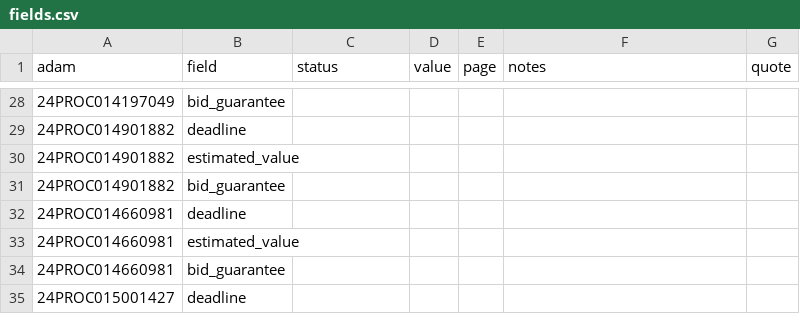
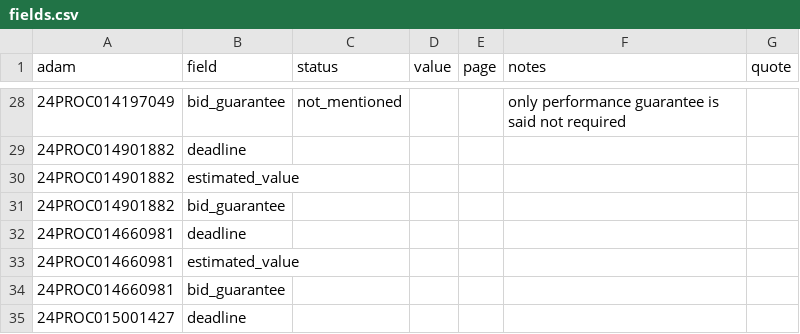
Before and after one commit to konstantinostraganos/greek-tender-analyzer, a CSV file: data/labels/fields.csv, drawn as a sheet; only a part is shown, gaps mark what is left out; the diff covers the shown part only.

Commit message:
Field labels for first 9 documents

```diff
--- a/data/labels/fields.csv
+++ b/data/labels/fields.csv
@@ -28,2 +28,2 @@
-24PROC014197049,bid_guarantee,,,,,
+24PROC014197049,bid_guarantee,not_mentioned,,,only performance guarantee is said not required,
 24PROC014901882,deadline,,,,,
```
Also changed, not shown: 9 added rows, 9 removed rows and 47 edited cells elsewhere in this file.
